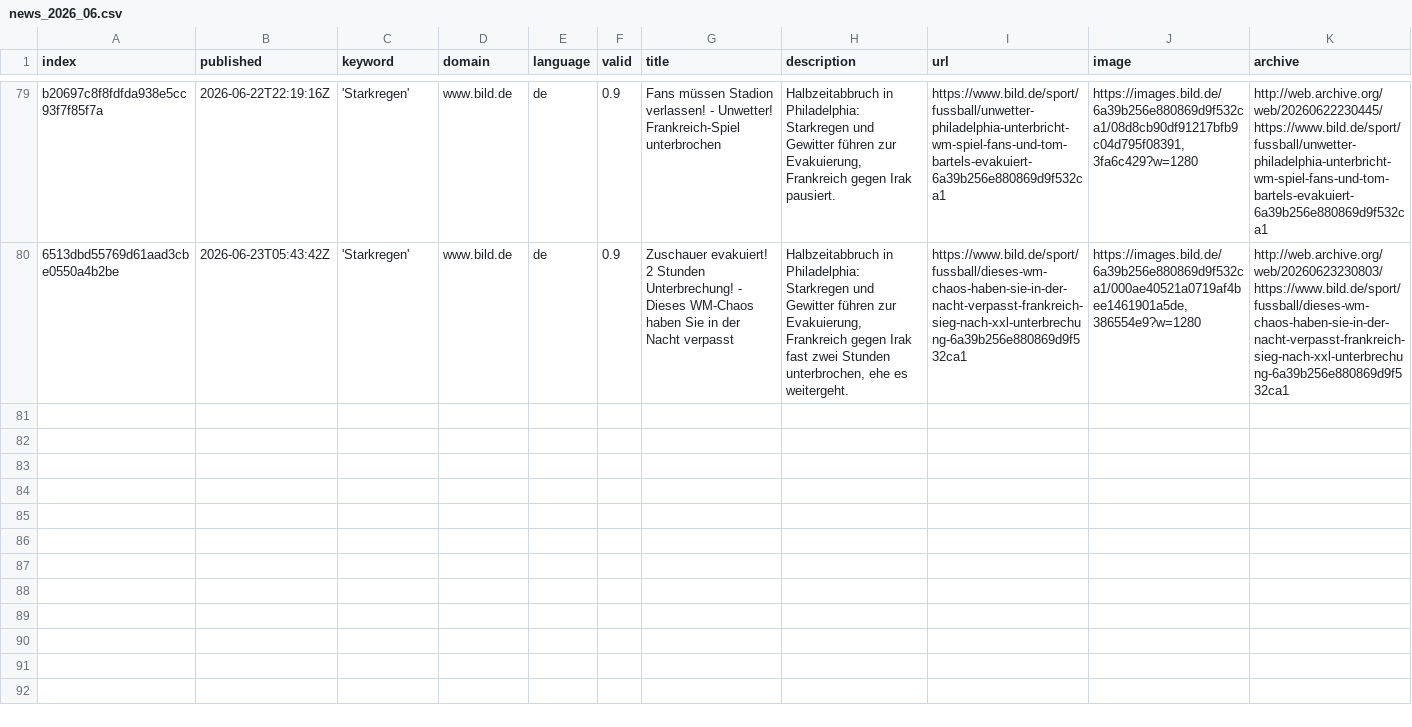
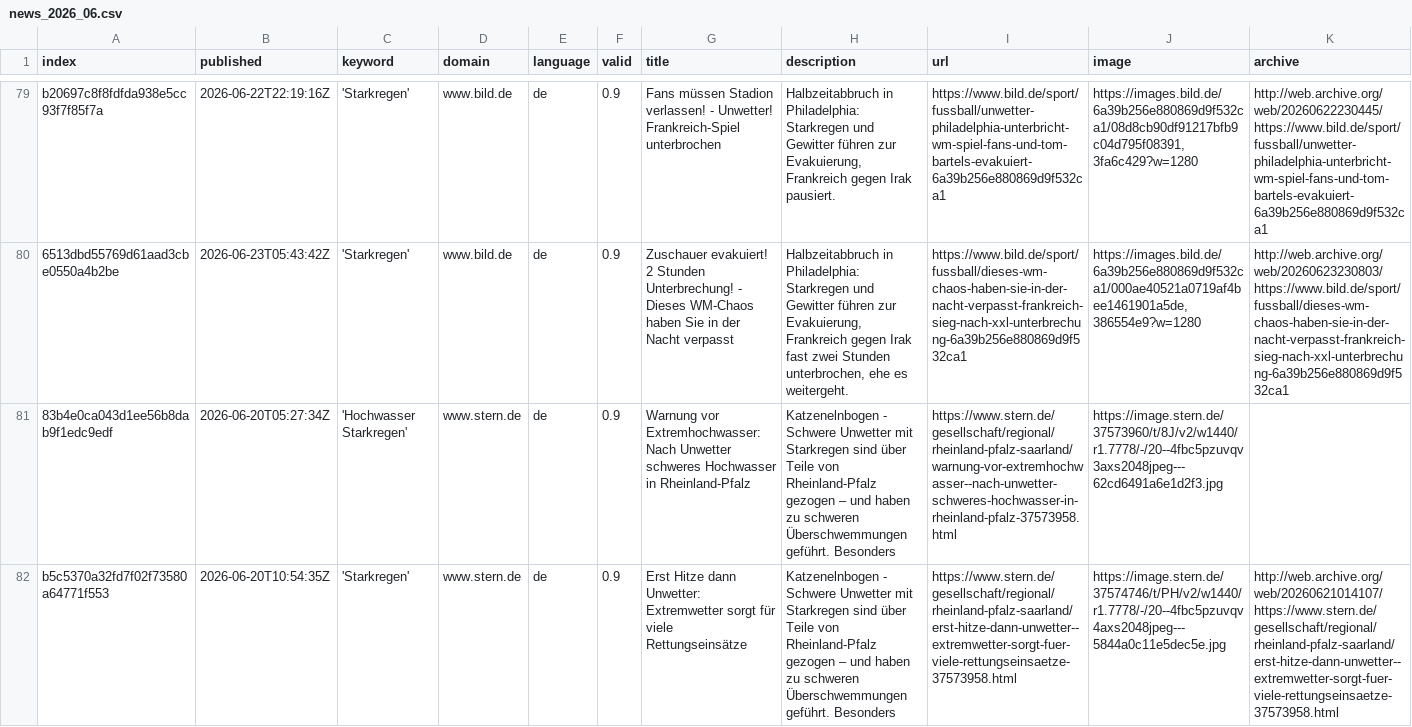
Before and after one commit to jannikdo28-news/RainIsComing, a CSV file: csv/news_2026_06.csv, drawn as a sheet; only a part is shown, gaps mark what is left out; rows hold the shown columns only; the diff names each change by its address in the sheet, - before the commit and + after, or states it on an @@ line.

```diff
--- a/csv/news_2026_06.csv
+++ b/csv/news_2026_06.csv
+row 81: 83b4e0ca043d1ee56b8dab9f1edc9edf | 2026-06-20T05:27:34Z | 'Hochwasser Starkregen' | www.stern.de | de | 0.9 | Warnung vor Extremhochwasser: Nach Unwetter schweres Hochwasser in Rheinland-Pfalz | Katzenelnbogen - Schwere Unwetter mit Starkregen sind über Teile von Rheinland-Pfalz gezogen – und haben zu schweren Überschwemmungen geführt. Besonders | https://www.stern.de/gesellschaft/regional/rheinland-pfalz-saarland/warnung-vor-extremhochwasser--nach-unwetter-schweres-hochwasser-in-rheinland-pfalz-37573958.html | https://image.stern.de/37573960/t/8J/v2/w1440/r1.7778/-/20--4fbc5pzuvqv3axs2048jpeg---62cd6491a6e1d2f3.jpg
+row 82: b5c5370a32fd7f02f73580a64771f553 | 2026-06-20T10:54:35Z | 'Starkregen' | www.stern.de | de | 0.9 | Erst Hitze dann Unwetter: Extremwetter sorgt für viele Rettungseinsätze | Katzenelnbogen - Schwere Unwetter mit Starkregen sind über Teile von Rheinland-Pfalz gezogen – und haben zu schweren Überschwemmungen geführt. Besonders | https://www.stern.de/gesellschaft/regional/rheinland-pfalz-saarland/erst-hitze-dann-unwetter--extremwetter-sorgt-fuer-viele-rettungseinsaetze-37573958.html | https://image.stern.de/37574746/t/PH/v2/w1440/r1.7778/-/20--4fbc5pzuvqv4axs2048jpeg---5844a0c11e5dec5e.jpg | http://web.archive.org/web/20260621014107/https://www.stern.de/gesellschaft/regional/rheinland-pfalz-saarland/erst-hitze-dann-unwetter--extremwetter-sorgt-fuer-viele-rettungseinsaetze-37573958.html
```
Also changed, not shown: keywords.csv.
